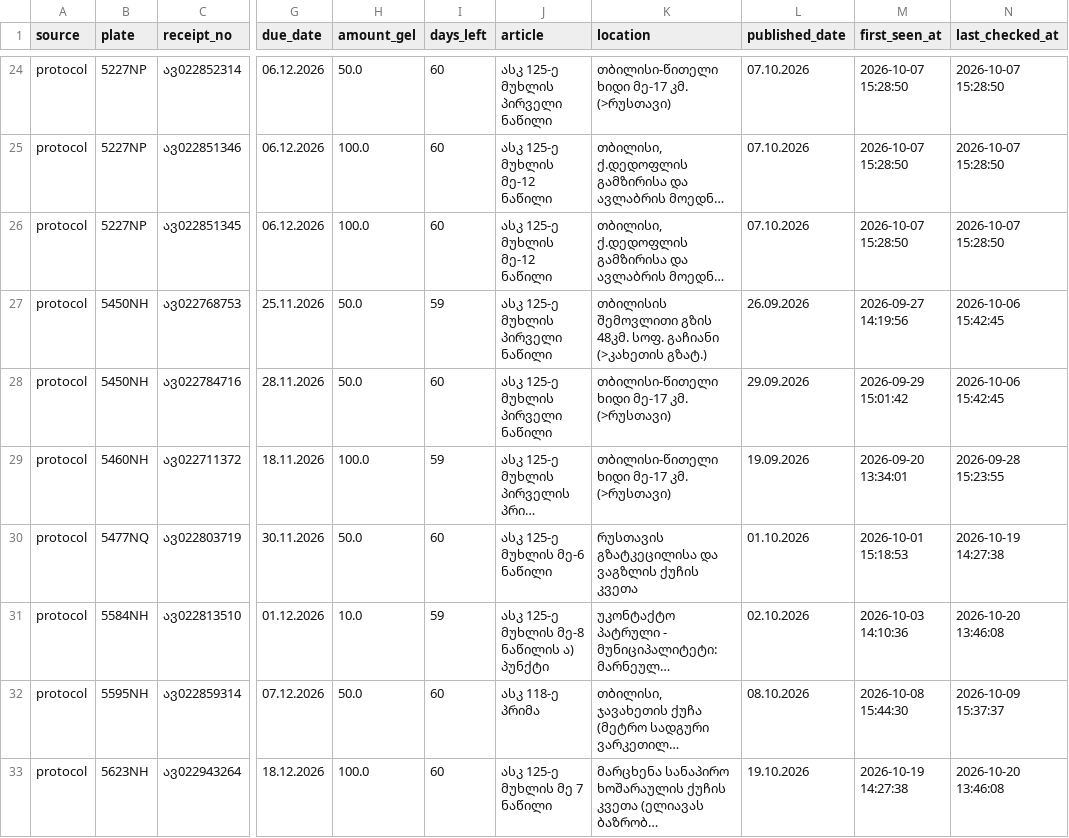
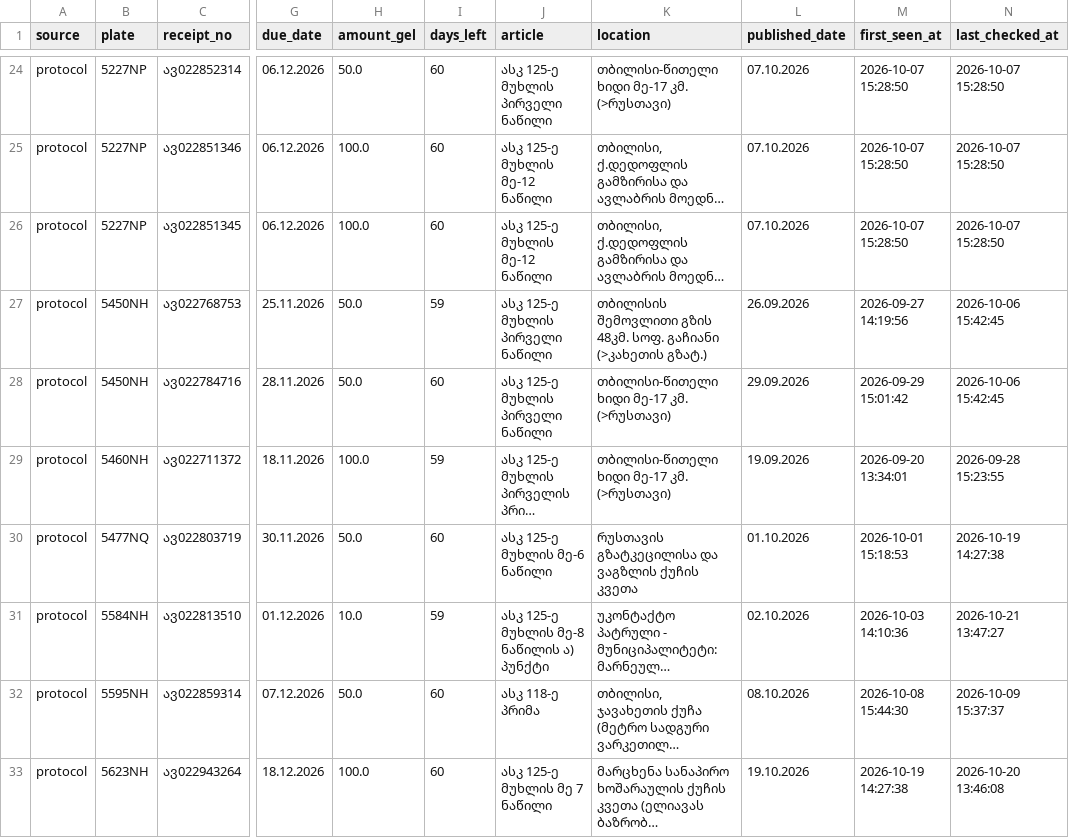
Before and after one commit to scythhe/car_fines, a CSV file: fines_ledger.csv, drawn as a sheet; only a part is shown, gaps mark what is left out; long unchanged cells end in …; the diff covers the shown part only; the diff names each change by its address in the sheet, - before the commit and + after, or states it on an @@ line.

```diff
--- a/fines_ledger.csv
+++ b/fines_ledger.csv
-N31 (last_checked_at): 2026-10-20 13:46:08
+N31 (last_checked_at): 2026-10-21 13:47:27
```
Also changed, not shown: 11 edited cells elsewhere in this file, check_log.csv.
